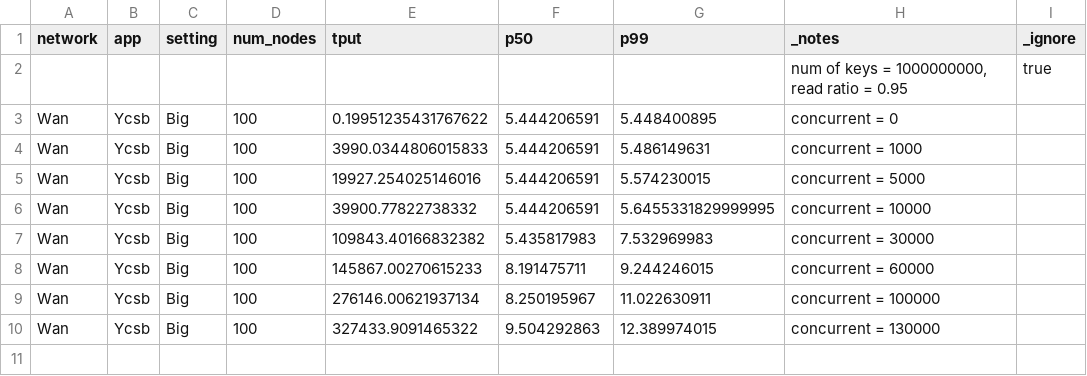
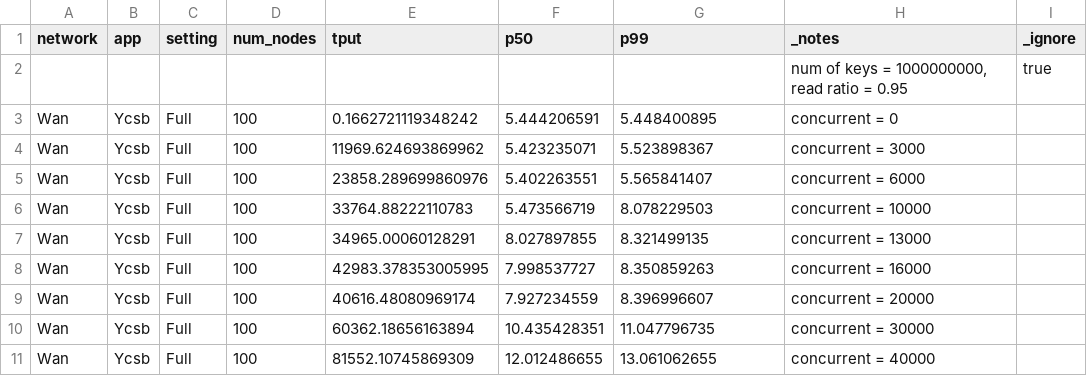
Before and after one commit to sgdxbc/big3, a CSV file: data/tput-latency-scratch.csv, drawn as a sheet.

```diff
--- a/data/tput-latency-scratch.csv
+++ b/data/tput-latency-scratch.csv
@@ -2,9 +2,10 @@ network,app,setting,num_nodes,tput,p50,p99,_notes,_ignore
 ,,,,,,,"num of keys = 1000000000, read ratio = 0.95",true
-Wan,Ycsb,Big,100,0.19951235431767622,5.444206591,5.448400895,"concurrent = 0"
-Wan,Ycsb,Big,100,3990.0344806015833,5.444206591,5.486149631,"concurrent = 1000"
-Wan,Ycsb,Big,100,19927.254025146016,5.444206591,5.574230015,"concurrent = 5000"
-Wan,Ycsb,Big,100,39900.77822738332,5.444206591,5.6455331829999995,"concurrent = 10000"
-Wan,Ycsb,Big,100,109843.40166832382,5.435817983,7.532969983,"concurrent = 30000"
-Wan,Ycsb,Big,100,145867.00270615233,8.191475711,9.244246015,"concurrent = 60000"
-Wan,Ycsb,Big,100,276146.00621937134,8.250195967,11.022630911,"concurrent = 100000"
-Wan,Ycsb,Big,100,327433.9091465322,9.504292863,12.389974015,"concurrent = 130000"
+Wan,Ycsb,Full,100,0.1662721119348242,5.444206591,5.448400895,"concurrent = 0"
+Wan,Ycsb,Full,100,11969.624693869962,5.423235071,5.523898367,"concurrent = 3000"
+Wan,Ycsb,Full,100,23858.289699860976,5.402263551,5.565841407,"concurrent = 6000"
+Wan,Ycsb,Full,100,33764.88222110783,5.473566719,8.078229503,"concurrent = 10000"
+Wan,Ycsb,Full,100,34965.00060128291,8.027897855,8.321499135,"concurrent = 13000"
+Wan,Ycsb,Full,100,42983.378353005995,7.998537727,8.350859263,"concurrent = 16000"
+Wan,Ycsb,Full,100,40616.48080969174,7.927234559,8.396996607,"concurrent = 20000"
+Wan,Ycsb,Full,100,60362.18656163894,10.435428351,11.047796735,"concurrent = 30000"
+Wan,Ycsb,Full,100,81552.10745869309,12.012486655,13.061062655,"concurrent = 40000"
```
Also changed, not shown: data/tput-latency.csv, 9 other files.
